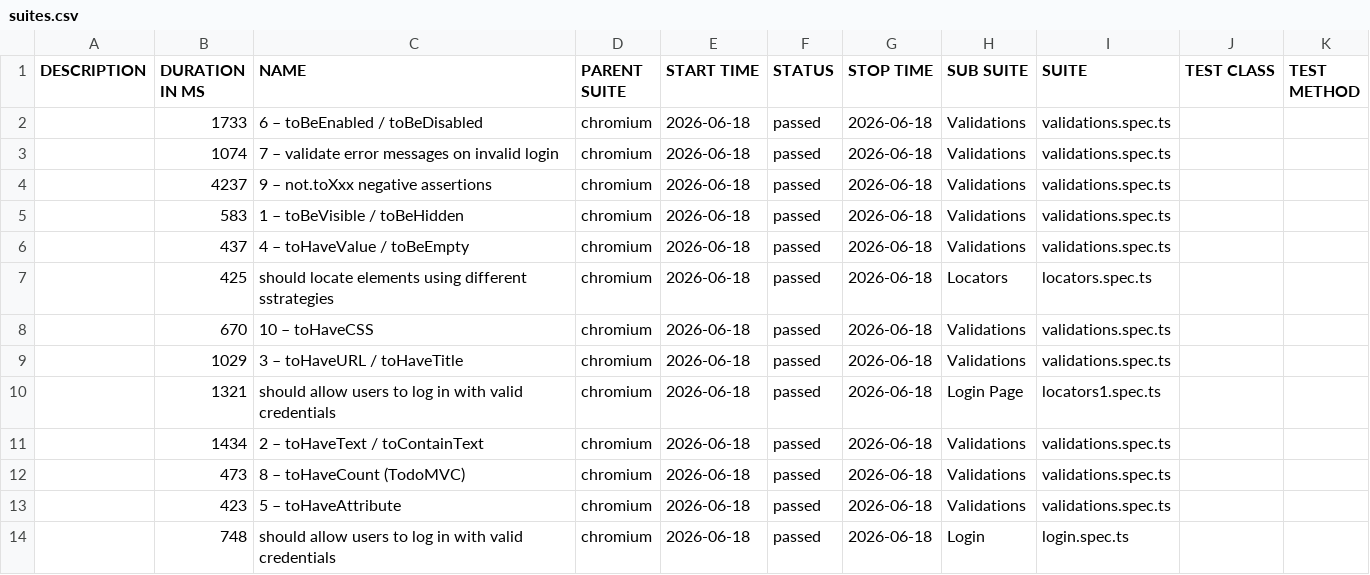
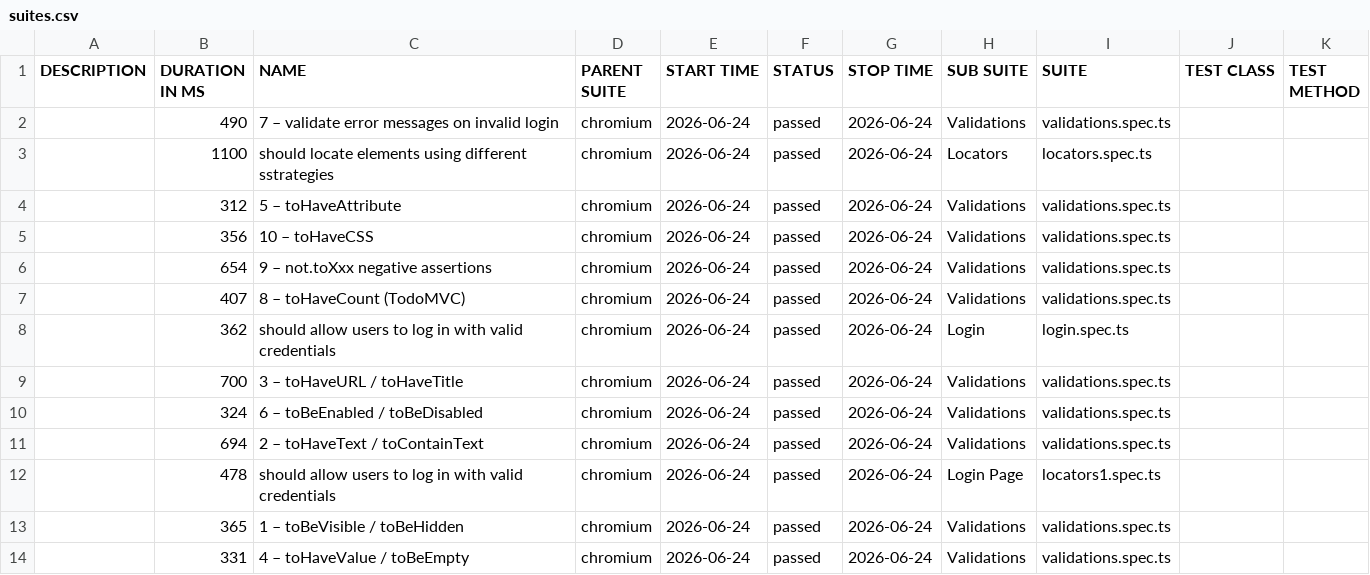
Before and after one commit to saadahmedkhan-10p/conducttraining, a CSV file: data/suites.csv, drawn as a sheet.

```diff
--- a/data/suites.csv
+++ b/data/suites.csv
@@ -1,14 +1,14 @@
 "DESCRIPTION","DURATION IN MS","NAME","PARENT SUITE","START TIME","STATUS","STOP TIME","SUB SUITE","SUITE","TEST CLASS","TEST METHOD"
-"","1733","6 – toBeEnabled / toBeDisabled","chromium","2026-06-18","passed","2026-06-18","Validations","validations.spec.ts","",""
-"","1074","7 – validate error messages on invalid login","chromium","2026-06-18","passed","2026-06-18","Validations","validations.spec.ts","",""
-"","4237","9 – not.toXxx negative assertions","chromium","2026-06-18","passed","2026-06-18","Validations","validations.spec.ts","",""
-"","583","1 – toBeVisible / toBeHidden","chromium","2026-06-18","passed","2026-06-18","Validations","validations.spec.ts","",""
-"","437","4 – toHaveValue / toBeEmpty","chromium","2026-06-18","passed","2026-06-18","Validations","validations.spec.ts","",""
-"","425","should locate elements using different sstrategies","chromium","2026-06-18","passed","2026-06-18","Locators","locators.spec.ts","",""
-"","670","10 – toHaveCSS","chromium","2026-06-18","passed","2026-06-18","Validations","validations.spec.ts","",""
-"","1029","3 – toHaveURL / toHaveTitle","chromium","2026-06-18","passed","2026-06-18","Validations","validations.spec.ts","",""
-"","1321","should allow users to log in with valid credentials","chromium","2026-06-18","passed","2026-06-18","Login Page","locators1.spec.ts","",""
-"","1434","2 – toHaveText / toContainText","chromium","2026-06-18","passed","2026-06-18","Validations","validations.spec.ts","",""
-"","473","8 – toHaveCount (TodoMVC)","chromium","2026-06-18","passed","2026-06-18","Validations","validations.spec.ts","",""
-"","423","5 – toHaveAttribute","chromium","2026-06-18","passed","2026-06-18","Validations","validations.spec.ts","",""
-"","748","should allow users to log in with valid credentials","chromium","2026-06-18","passed","2026-06-18","Login","login.spec.ts","",""
+"","490","7 – validate error messages on invalid login","chromium","2026-06-24","passed","2026-06-24","Validations","validations.spec.ts","",""
+"","1100","should locate elements using different sstrategies","chromium","2026-06-24","passed","2026-06-24","Locators","locators.spec.ts","",""
+"","312","5 – toHaveAttribute","chromium","2026-06-24","passed","2026-06-24","Validations","validations.spec.ts","",""
+"","356","10 – toHaveCSS","chromium","2026-06-24","passed","2026-06-24","Validations","validations.spec.ts","",""
+"","654","9 – not.toXxx negative assertions","chromium","2026-06-24","passed","2026-06-24","Validations","validations.spec.ts","",""
+"","407","8 – toHaveCount (TodoMVC)","chromium","2026-06-24","passed","2026-06-24","Validations","validations.spec.ts","",""
+"","362","should allow users to log in with valid credentials","chromium","2026-06-24","passed","2026-06-24","Login","login.spec.ts","",""
+"","700","3 – toHaveURL / toHaveTitle","chromium","2026-06-24","passed","2026-06-24","Validations","validations.spec.ts","",""
+"","324","6 – toBeEnabled / toBeDisabled","chromium","2026-06-24","passed","2026-06-24","Validations","validations.spec.ts","",""
+"","694","2 – toHaveText / toContainText","chromium","2026-06-24","passed","2026-06-24","Validations","validations.spec.ts","",""
+"","478","should allow users to log in with valid credentials","chromium","2026-06-24","passed","2026-06-24","Login Page","locators1.spec.ts","",""
+"","365","1 – toBeVisible / toBeHidden","chromium","2026-06-24","passed","2026-06-24","Validations","validations.spec.ts","",""
+"","331","4 – toHaveValue / toBeEmpty","chromium","2026-06-24","passed","2026-06-24","Validations","validations.spec.ts","",""
```
Also changed, not shown: 40 other files.
